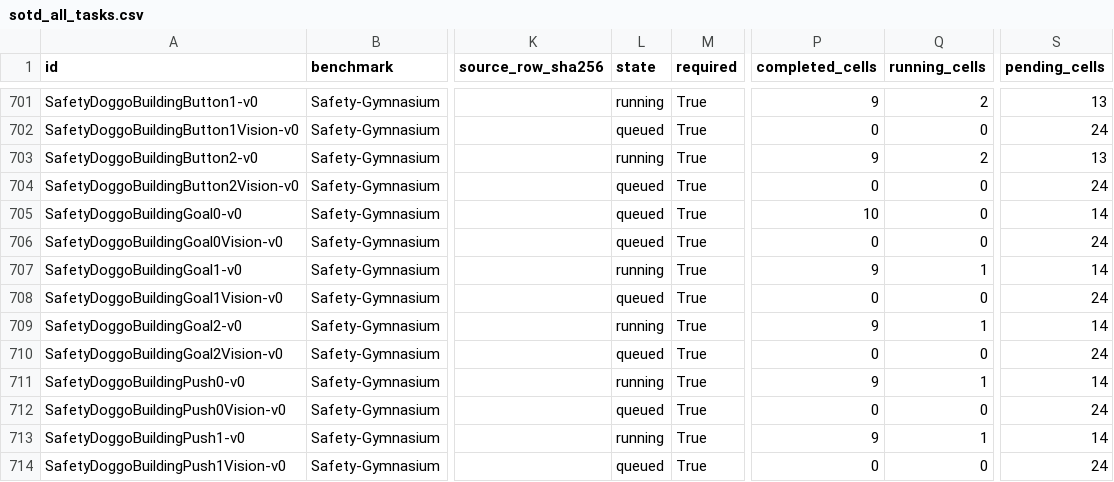
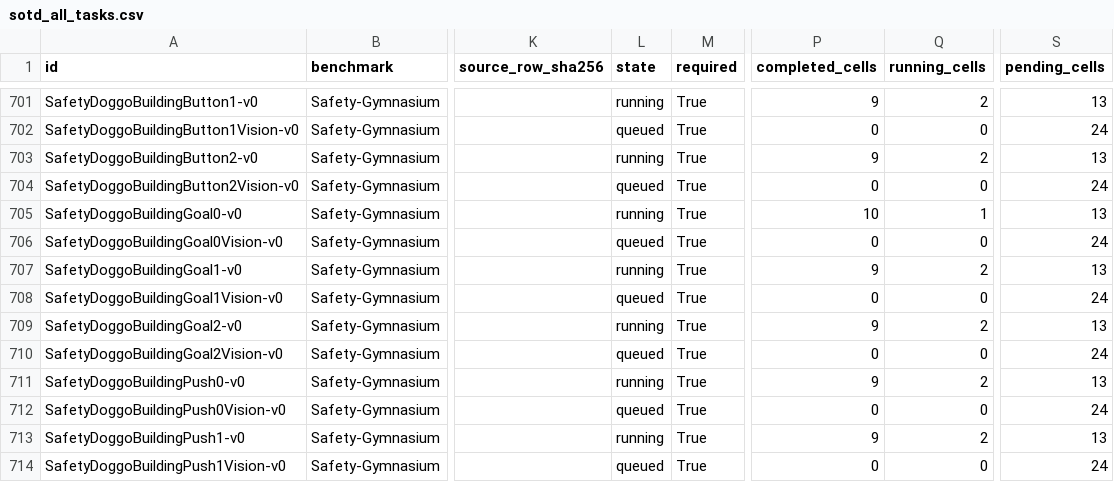
Before and after one commit to asimfish/safeot-dashboard, a CSV file: sotd_all_tasks.csv, drawn as a sheet; only a part is shown, gaps mark what is left out; the diff covers the shown part only; the diff names each change by its address in the sheet, - before the commit and + after, or states it on an @@ line.

```diff
--- a/sotd_all_tasks.csv
+++ b/sotd_all_tasks.csv
-L705 (state): queued
+L705 (state): running
-Q705 (running_cells): 0
+Q705 (running_cells): 1
-S705 (pending_cells): 14
+S705 (pending_cells): 13
-Q707 (running_cells): 1
+Q707 (running_cells): 2
-S707 (pending_cells): 14
+S707 (pending_cells): 13
-Q709 (running_cells): 1
+Q709 (running_cells): 2
-S709 (pending_cells): 14
+S709 (pending_cells): 13
-Q711 (running_cells): 1
+Q711 (running_cells): 2
-S711 (pending_cells): 14
+S711 (pending_cells): 13
-Q713 (running_cells): 1
+Q713 (running_cells): 2
-S713 (pending_cells): 14
+S713 (pending_cells): 13
```
Also changed, not shown: 130 edited cells elsewhere in this file, sotd_full_multi_agent_jobs.csv, sotd_full_multi_agent_vision_jobs.csv, 48 other files.
